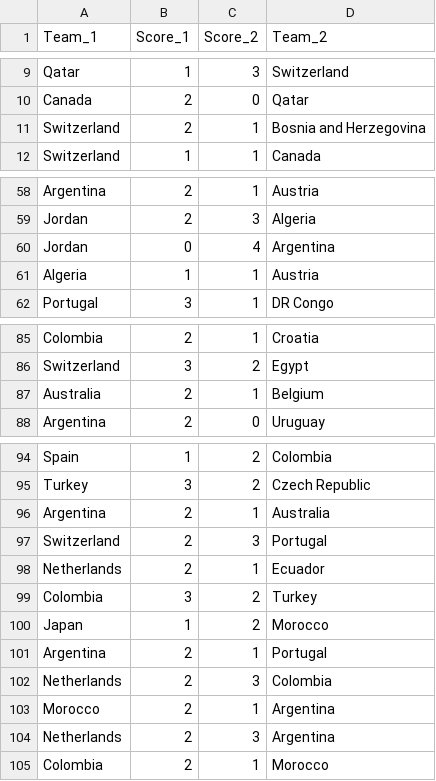
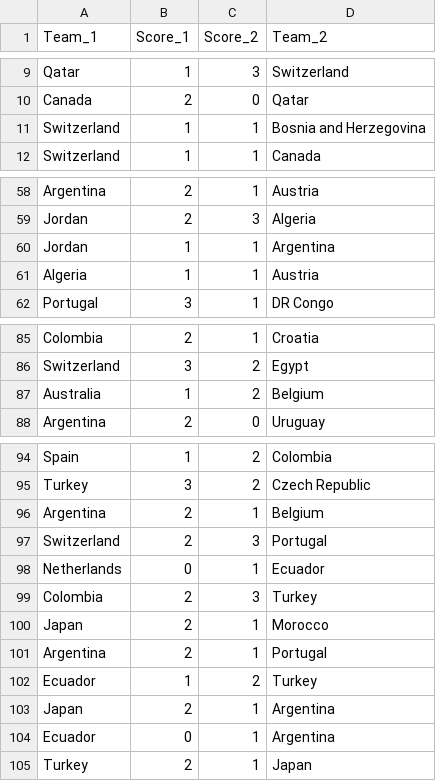
Before and after one commit to zuazo99/Mundial2026, a CSV file: results/predictions_dav_gpo.csv, drawn as a sheet; only a part is shown, gaps mark what is left out.

```diff
--- a/results/predictions_dav_gpo.csv
+++ b/results/predictions_dav_gpo.csv
@@ -10,3 +10,3 @@ Qatar,1,3,Switzerland
 Canada,2,0,Qatar
-Switzerland,2,1,Bosnia and Herzegovina
+Switzerland,1,1,Bosnia and Herzegovina
 Switzerland,1,1,Canada
@@ -59,3 +59,3 @@ Argentina,2,1,Austria
 Jordan,2,3,Algeria
-Jordan,0,4,Argentina
+Jordan,1,1,Argentina
 Algeria,1,1,Austria
@@ -86,3 +86,3 @@ Colombia,2,1,Croatia
 Switzerland,3,2,Egypt
-Australia,2,1,Belgium
+Australia,1,2,Belgium
 Argentina,2,0,Uruguay
@@ -95,11 +95,11 @@ Spain,1,2,Colombia
 Turkey,3,2,Czech Republic
-Argentina,2,1,Australia
+Argentina,2,1,Belgium
 Switzerland,2,3,Portugal
-Netherlands,2,1,Ecuador
-Colombia,3,2,Turkey
-Japan,1,2,Morocco
+Netherlands,0,1,Ecuador
+Colombia,2,3,Turkey
+Japan,2,1,Morocco
 Argentina,2,1,Portugal
-Netherlands,2,3,Colombia
-Morocco,2,1,Argentina
-Netherlands,2,3,Argentina
-Colombia,2,1,Morocco
+Ecuador,1,2,Turkey
+Japan,2,1,Argentina
+Ecuador,0,1,Argentina
+Turkey,2,1,Japan
```
Also changed, not shown: data/world_cup_results.csv, results/predictions_misterclaude.csv, 30 other files.
